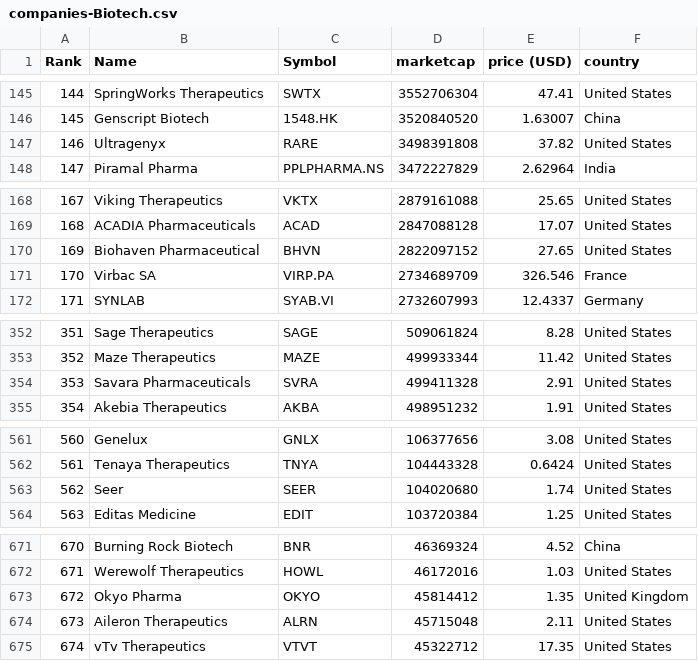
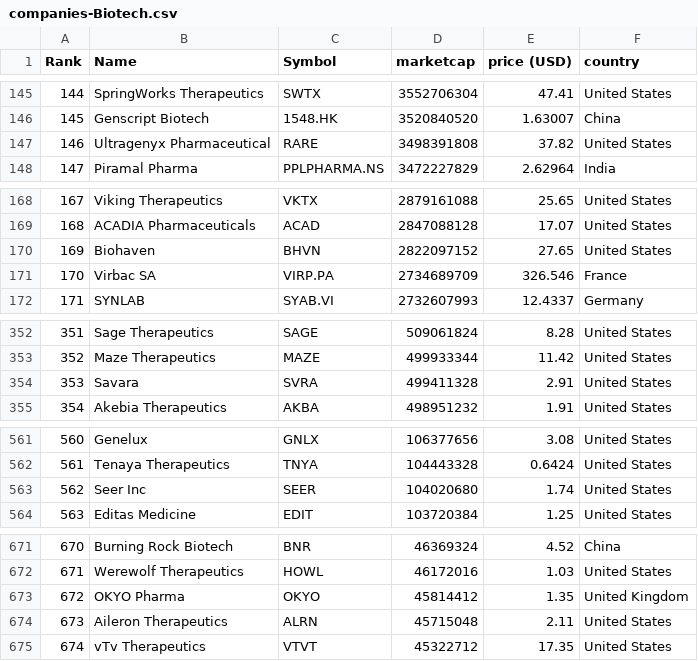
Before and after one commit to jkou02/merida-june-6-2024, a CSV file: companies-Biotech.csv, drawn as a sheet; only a part is shown, gaps mark what is left out.

```diff
--- a/companies-Biotech.csv
+++ b/companies-Biotech.csv
@@ -146,3 +146,3 @@
 "145","Genscript Biotech","1548.HK","3520840520","1.63007","China"
-"146","Ultragenyx","RARE","3498391808","37.82","United States"
+"146","Ultragenyx Pharmaceutical","RARE","3498391808","37.82","United States"
 "147","Piramal Pharma","PPLPHARMA.NS","3472227829","2.62964","India"
@@ -169,3 +169,3 @@
 "168","ACADIA Pharmaceuticals","ACAD","2847088128","17.07","United States"
-"169","Biohaven Pharmaceutical","BHVN","2822097152","27.65","United States"
+"169","Biohaven","BHVN","2822097152","27.65","United States"
 "170","Virbac SA","VIRP.PA","2734689709","326.546","France"
@@ -353,3 +353,3 @@
 "352","Maze Therapeutics","MAZE","499933344","11.42","United States"
-"353","Savara Pharmaceuticals","SVRA","499411328","2.91","United States"
+"353","Savara","SVRA","499411328","2.91","United States"
 "354","Akebia Therapeutics","AKBA","498951232","1.91","United States"
@@ -562,3 +562,3 @@
 "561","Tenaya Therapeutics","TNYA","104443328","0.6424","United States"
-"562","Seer","SEER","104020680","1.74","United States"
+"562","Seer Inc","SEER","104020680","1.74","United States"
 "563","Editas Medicine","EDIT","103720384","1.25","United States"
@@ -672,3 +672,3 @@
 "671","Werewolf Therapeutics","HOWL","46172016","1.03","United States"
-"672","Okyo Pharma","OKYO","45814412","1.35","United Kingdom"
+"672","OKYO Pharma","OKYO","45814412","1.35","United Kingdom"
 "673","Aileron Therapeutics","ALRN","45715048","2.11","United States"
```
Also changed, not shown: companies_united_kingdom_biotech.csv.
